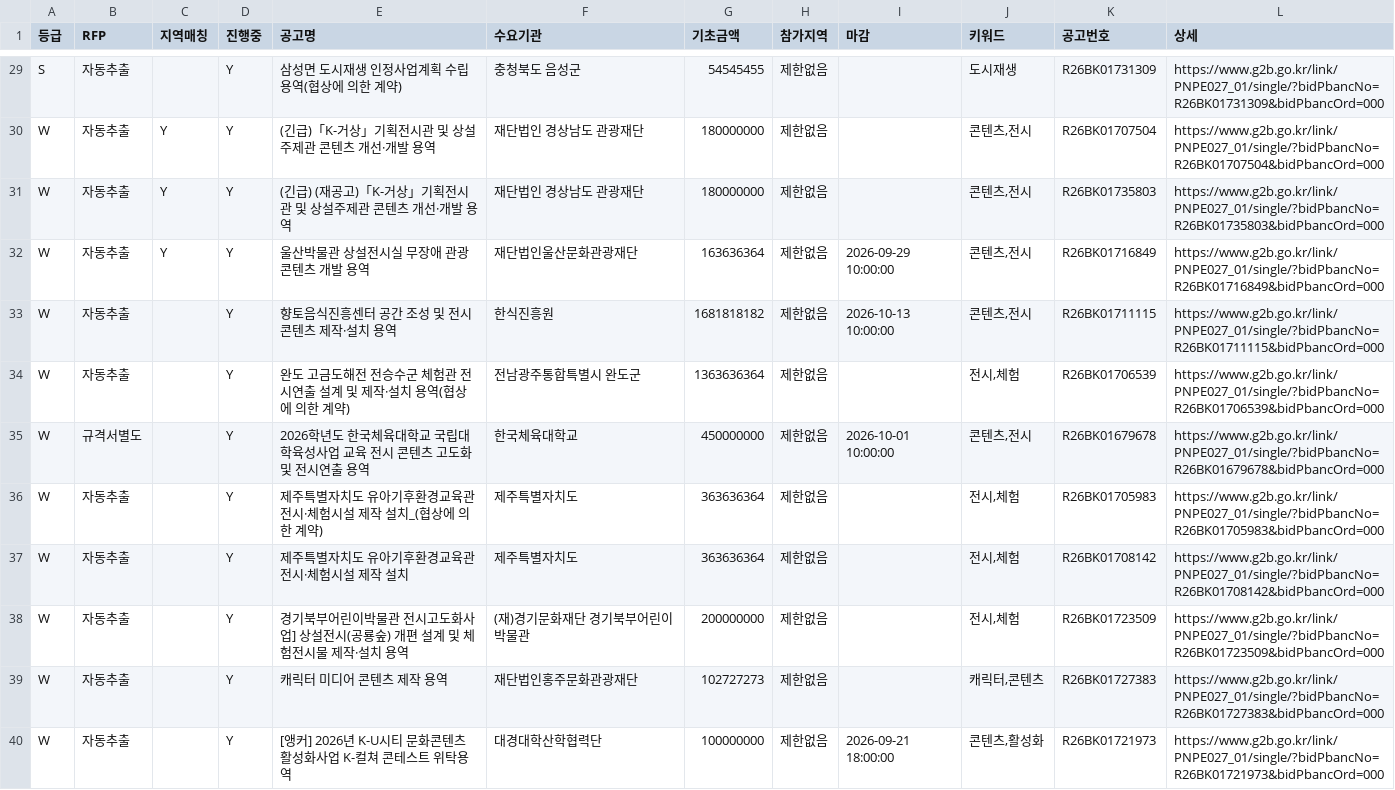
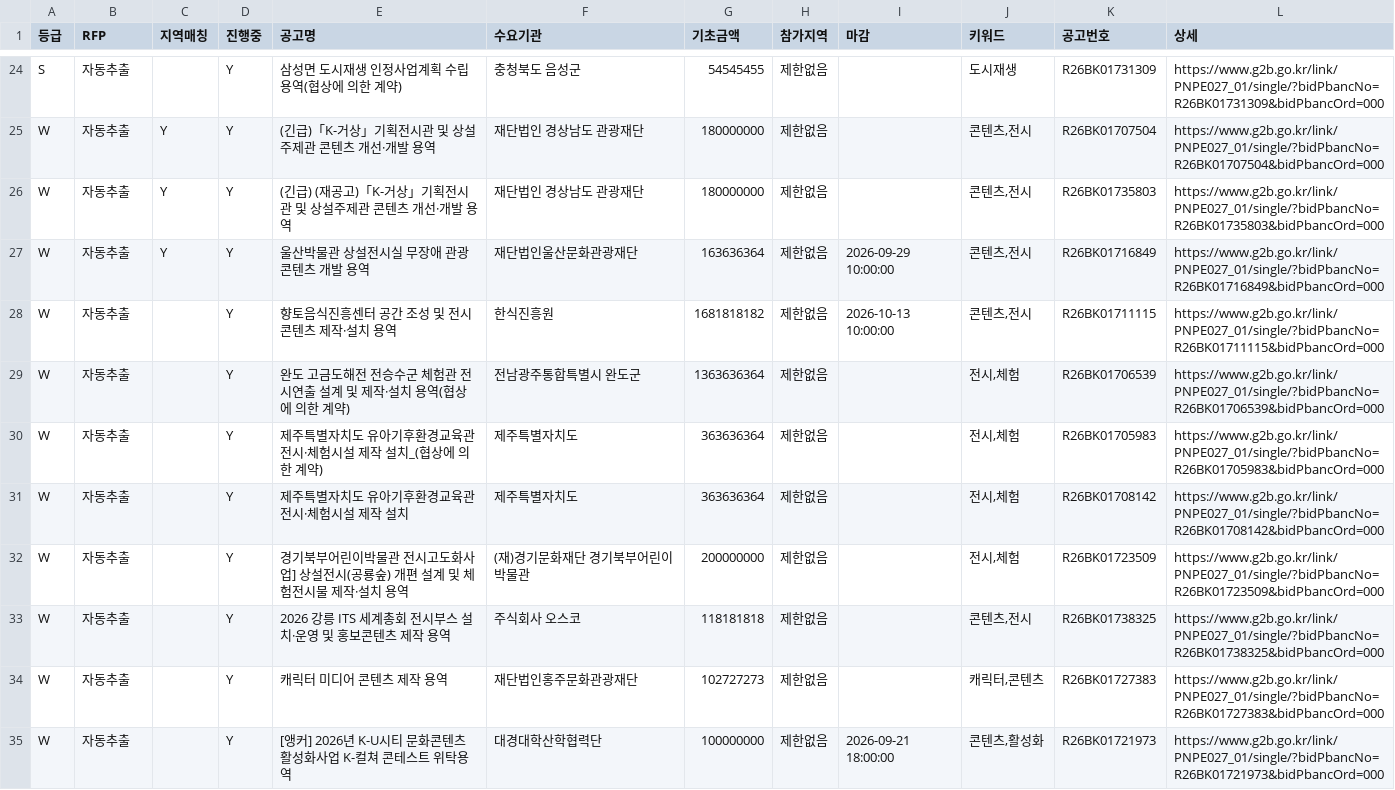
Before and after one commit to andy555-cmyk/narajangteo, a CSV file: g2b_result.csv, drawn as a sheet; only a part is shown, gaps mark what is left out; removed rows and columns are numbered as before the commit, all else as after; the diff covers the shown part only; the diff names each change by its address in the sheet, - before the commit and + after, or states it on an @@ line.

```diff
--- a/g2b_result.csv
+++ b/g2b_result.csv
-row 35: W | 규격서별도 |  | Y | 2026학년도 한국체육대학교 국립대학육성사업 교육 전시 콘텐츠 고도화 및 전시연출 용역 | 한국체육대학교 | 450000000 | 제한없음 | 2026-10-01 10:00:00 | 콘텐츠,전시 | R26BK01679678 | https://www.g2b.go.kr/link/PNPE027_01/single/?bidPbancNo=R26BK01679678&bidPbancOrd=000
+row 33: W | 자동추출 |  | Y | 2026 강릉 ITS 세계총회 전시부스 설치·운영 및 홍보콘텐츠 제작 용역 | 주식회사 오스코 | 118181818 | 제한없음 |  | 콘텐츠,전시 | R26BK01738325 | https://www.g2b.go.kr/link/PNPE027_01/single/?bidPbancNo=R26BK01738325&bidPbancOrd=000
```
Also changed, not shown: 1 added row, 7 removed rows and 8 edited cells elsewhere in this file, 6 other files.
